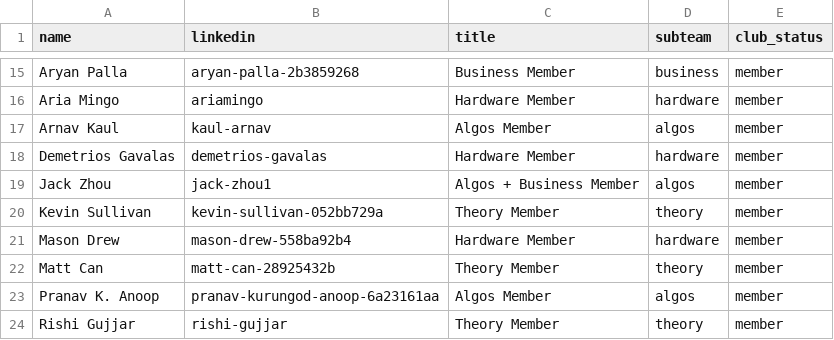
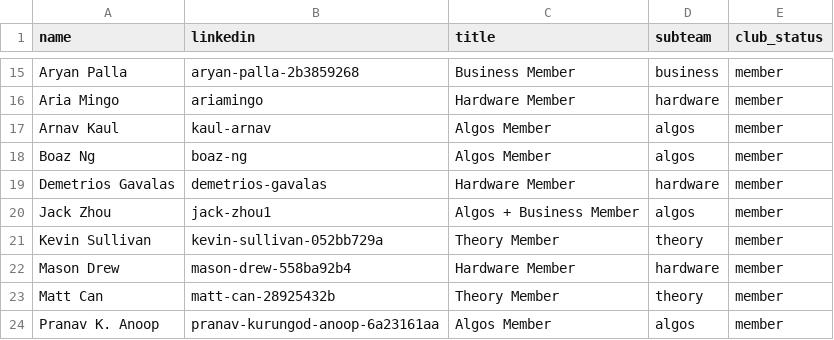
Before and after one commit to Cornell-QCA/website, a CSV file: data/csv/people.csv, drawn as a sheet; only a part is shown, gaps mark what is left out; the shorter side is filled out with more unchanged rows; the diff names each change by its address in the sheet, - before the commit and + after, or states it on an @@ line.

```diff
--- a/data/csv/people.csv
+++ b/data/csv/people.csv
+row 18: Boaz Ng | boaz-ng | Algos Member | algos | member
```
Also changed, not shown: 4 other files.
